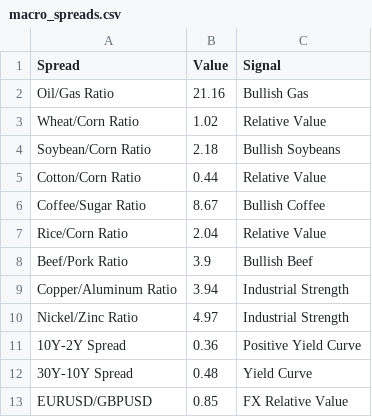
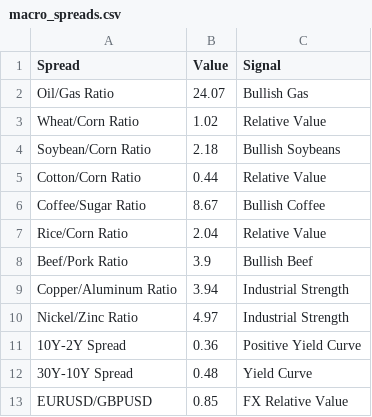
Before and after one commit to Rajatpatyal/Fred_Commodity_Yield, a CSV file: output/macro_spreads.csv, drawn as a sheet.

```diff
--- a/output/macro_spreads.csv
+++ b/output/macro_spreads.csv
@@ -1,3 +1,3 @@
 Spread,Value,Signal
-Oil/Gas Ratio,21.16,Bullish Gas
+Oil/Gas Ratio,24.07,Bullish Gas
 Wheat/Corn Ratio,1.02,Relative Value
```
Also changed, not shown: output/macro_opportunities.csv, output/macro_snapshot.csv, 5 other files.
